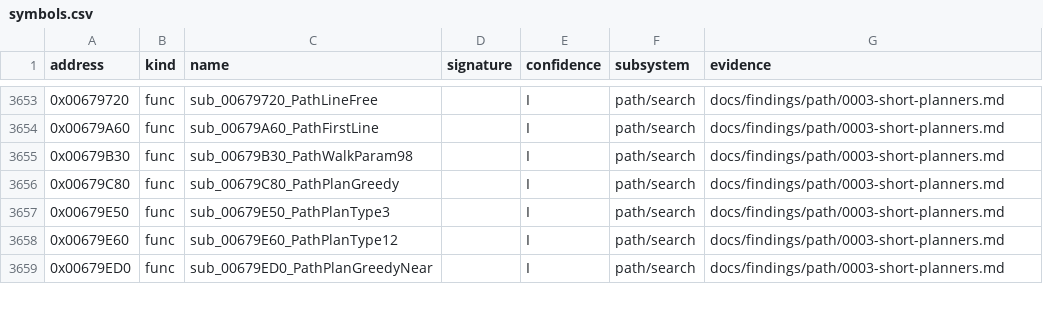
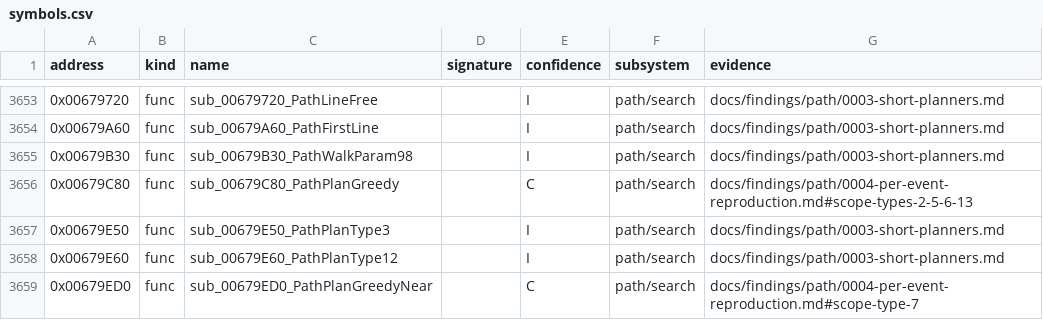
Before and after one commit to IgorKonovalov/diablo-2-recompilation, a CSV file: re/symbols.csv, drawn as a sheet; only a part is shown, gaps mark what is left out; the diff covers the shown part only.

Commit message:
docs(findings): plan 0054 Phase 2, run:2026-11-04-path, 13 893 server PathPlan calls reproduced, spiral truncation, type-10 seed, grid tie; 10 symbol raises with scope; review request, ledger row

```diff
--- a/re/symbols.csv
+++ b/re/symbols.csv
@@ -3655,5 +3655,5 @@ address,kind,name,signature,confidence,subsystem,evidence
 0x00679B30,func,sub_00679B30_PathWalkParam98,,I,path/search,docs/findings/path/0003-short-planners.md
-0x00679C80,func,sub_00679C80_PathPlanGreedy,,I,path/search,docs/findings/path/0003-short-planners.md
+0x00679C80,func,sub_00679C80_PathPlanGreedy,,C,path/search,docs/findings/path/0004-per-event-reproduction.md#scope-types-2-5-6-13
 0x00679E50,func,sub_00679E50_PathPlanType3,,I,path/search,docs/findings/path/0003-short-planners.md
 0x00679E60,func,sub_00679E60_PathPlanType12,,I,path/search,docs/findings/path/0003-short-planners.md
-0x00679ED0,func,sub_00679ED0_PathPlanGreedyNear,,I,path/search,docs/findings/path/0003-short-planners.md
+0x00679ED0,func,sub_00679ED0_PathPlanGreedyNear,,C,path/search,docs/findings/path/0004-per-event-reproduction.md#scope-type-7
```
Also changed, not shown: 16 edited cells elsewhere in this file, 6 other files.
